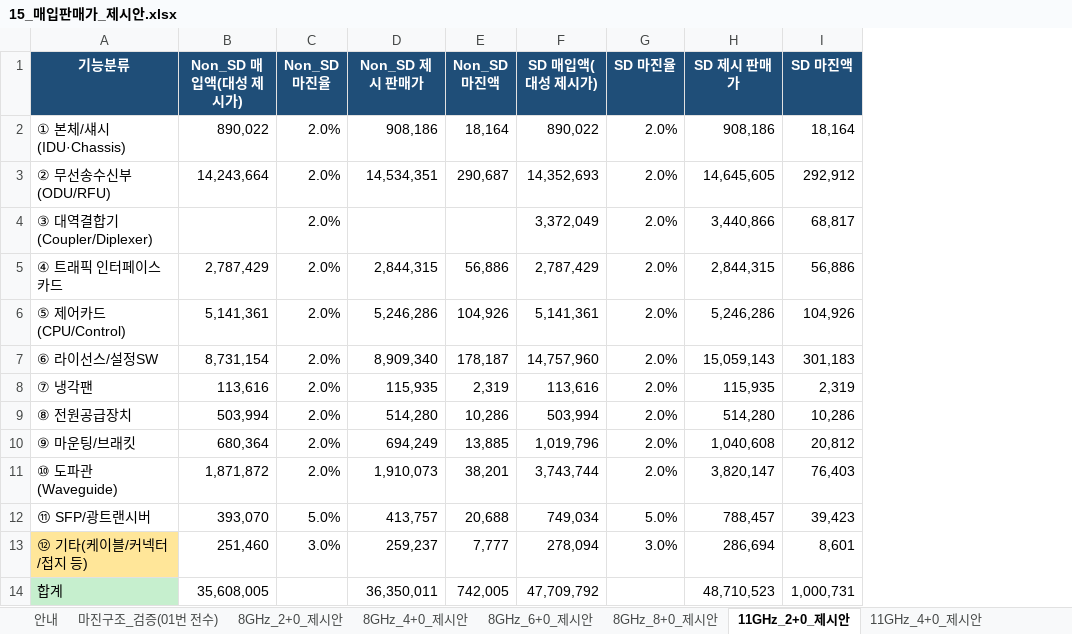
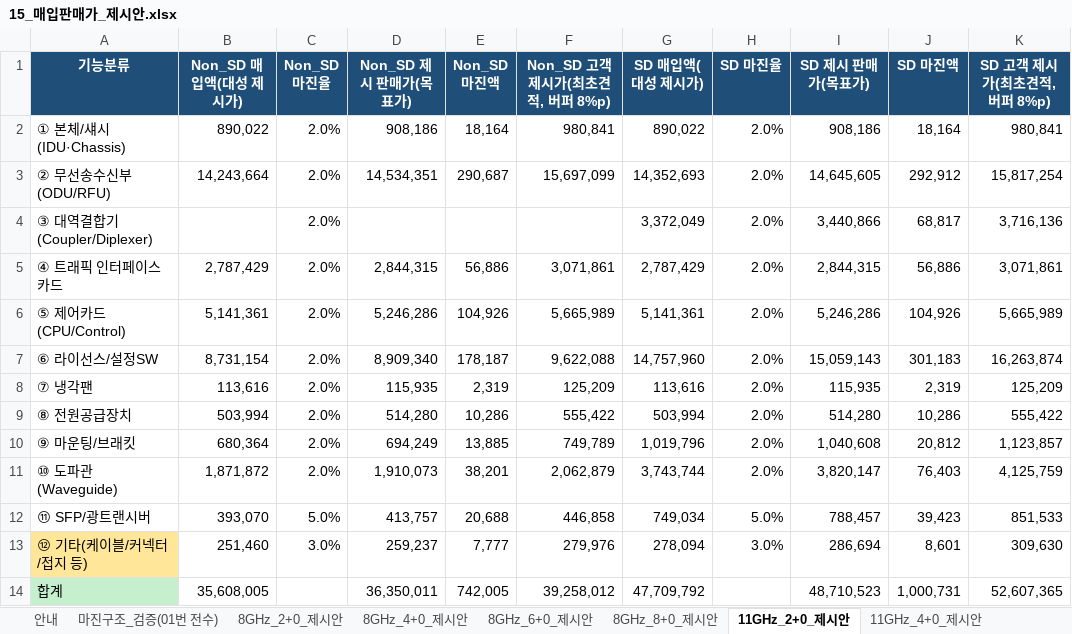
Before and after one commit to dondonnie88-dalio/kt-settlement-automation, an Excel workbook: output/15_매입판매가_제시안.xlsx, sheet 11GHz_2+0_제시안, drawn as a sheet; values as stored, in another font and other column widths than the file's, no borders; addresses are those after the commit; the diff names each change by its address in the sheet, - before the commit and + after, or states it on an @@ line.

```diff
--- a/output/15_매입판매가_제시안.xlsx (sheet 11GHz_2+0_제시안)
+++ b/output/15_매입판매가_제시안.xlsx (sheet 11GHz_2+0_제시안)
+column F (Non_SD 고객 제시가(최초견적, 버퍼 8%p)), rows 2-14: 980,841 | 15,697,099 |  | 3,071,861 | 5,665,989 | 9,622,088 | 125,209 | 555,422 | 749,789 | 2,062,879 | 446,858 | 279,976 | 39,258,012
+column K (SD 고객 제시가(최초견적, 버퍼 8%p)), rows 2-14: 980,841 | 15,817,254 | 3,716,136 | 3,071,861 | 5,665,989 | 16,263,874 | 125,209 | 555,422 | 1,123,857 | 4,125,759 | 851,533 | 309,630 | 52,607,365
-D1: Non_SD 제시 판매가
+D1: Non_SD 제시 판매가(목표가)
-I1: SD 제시 판매가
+I1: SD 제시 판매가(목표가)
```
Also changed, not shown: sheet 전체_제시안_요약, sheet 8GHz_2+0_제시안, sheet 8GHz_6+0_제시안, sheet 11GHz_6+0_제시안, sheet 8GHz_8+0_제시안, sheet 11GHz_8+0_제시안, 4 more sheets, 1 other file.
